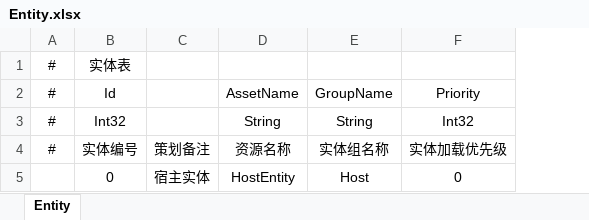
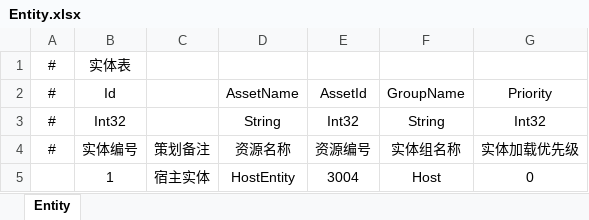
Before and after one commit to TudouSuperman/GameTemplate, an Excel workbook: ClientExcel/Game/Entity.xlsx, sheet Entity, drawn as a sheet; values as stored, in another font and other column widths than the file's, no borders; the diff names each change by its address in the sheet, - before the commit and + after, or states it on an @@ line.

```diff
--- a/ClientExcel/Game/Entity.xlsx (sheet Entity)
+++ b/ClientExcel/Game/Entity.xlsx (sheet Entity)
+column E, rows 2-5: AssetId | Int32 | 资源编号 | 3004
-B5: 0
+B5: 1
```
Also changed, not shown: ClientExcel/Game/Music.xlsx, ClientExcel/Game/Scene.xlsx, 44 other files.
